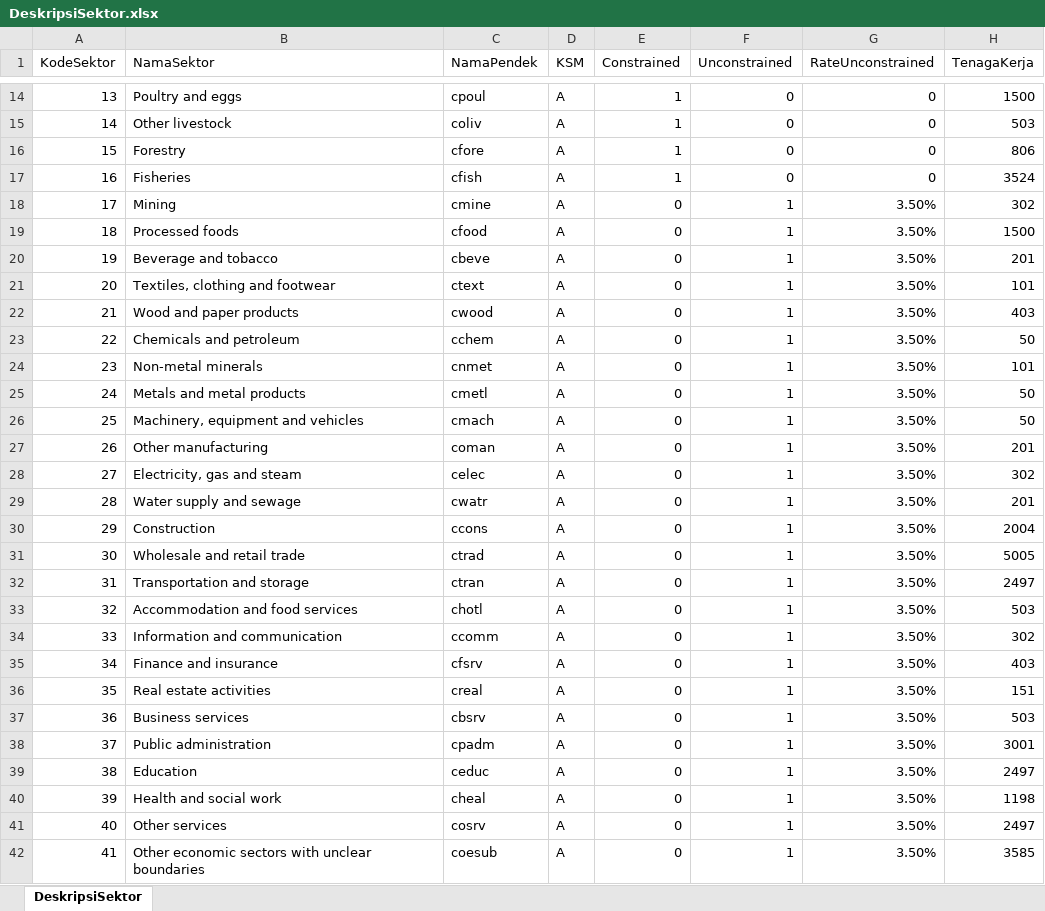
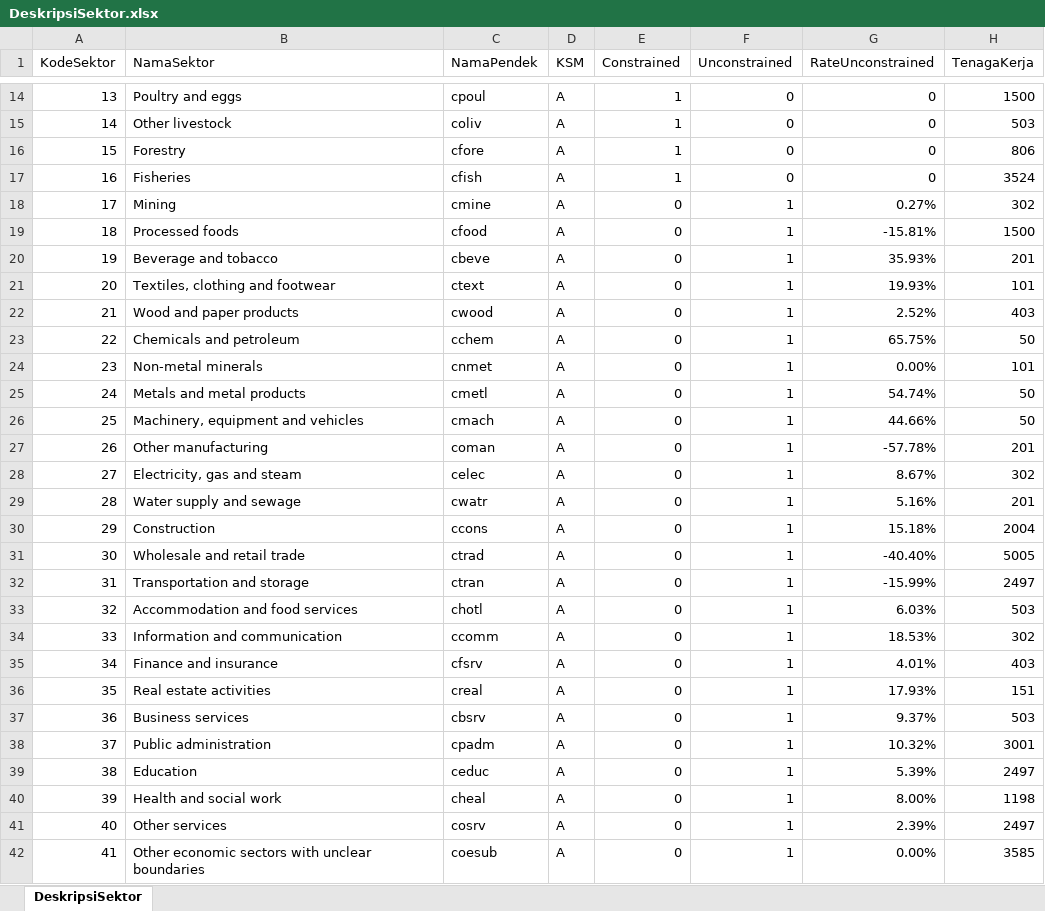
Before and after one commit to dewikiswani/Regional-Economy-GGP-PNG, an Excel workbook: DeskripsiSektor.xlsx, sheet DeskripsiSektor, drawn as a sheet; only a part is shown, gaps mark what is left out; values as stored, in another font and other column widths than the file's, no borders; the diff names each change by its address in the sheet, - before the commit and + after, or states it on an @@ line.

```diff
--- a/DeskripsiSektor.xlsx (sheet DeskripsiSektor)
+++ b/DeskripsiSektor.xlsx (sheet DeskripsiSektor)
-G18 (RateUnconstrained): 3.50%
+G18 (RateUnconstrained): 0.27%
-G19 (RateUnconstrained): 3.50%
+G19 (RateUnconstrained): -15.81%
-G20 (RateUnconstrained): 3.50%
+G20 (RateUnconstrained): 35.93%
-G21 (RateUnconstrained): 3.50%
+G21 (RateUnconstrained): 19.93%
-G22 (RateUnconstrained): 3.50%
+G22 (RateUnconstrained): 2.52%
-G23 (RateUnconstrained): 3.50%
+G23 (RateUnconstrained): 65.75%
-G24 (RateUnconstrained): 3.50%
+G24 (RateUnconstrained): 0.00%
-G25 (RateUnconstrained): 3.50%
+G25 (RateUnconstrained): 54.74%
-G26 (RateUnconstrained): 3.50%
+G26 (RateUnconstrained): 44.66%
-G27 (RateUnconstrained): 3.50%
+G27 (RateUnconstrained): -57.78%
-G28 (RateUnconstrained): 3.50%
+G28 (RateUnconstrained): 8.67%
-G29 (RateUnconstrained): 3.50%
+G29 (RateUnconstrained): 5.16%
-G30 (RateUnconstrained): 3.50%
+G30 (RateUnconstrained): 15.18%
-G31 (RateUnconstrained): 3.50%
+G31 (RateUnconstrained): -40.40%
-G32 (RateUnconstrained): 3.50%
+G32 (RateUnconstrained): -15.99%
-G33 (RateUnconstrained): 3.50%
+G33 (RateUnconstrained): 6.03%
-G34 (RateUnconstrained): 3.50%
+G34 (RateUnconstrained): 18.53%
-G35 (RateUnconstrained): 3.50%
+G35 (RateUnconstrained): 4.01%
-G36 (RateUnconstrained): 3.50%
+G36 (RateUnconstrained): 17.93%
-G37 (RateUnconstrained): 3.50%
+G37 (RateUnconstrained): 9.37%
-G38 (RateUnconstrained): 3.50%
+G38 (RateUnconstrained): 10.32%
-G39 (RateUnconstrained): 3.50%
+G39 (RateUnconstrained): 5.39%
-G40 (RateUnconstrained): 3.50%
+G40 (RateUnconstrained): 8.00%
-G41 (RateUnconstrained): 3.50%
+G41 (RateUnconstrained): 2.39%
-G42 (RateUnconstrained): 3.50%
+G42 (RateUnconstrained): 0.00%
```
Also changed, not shown: 1 other file.
